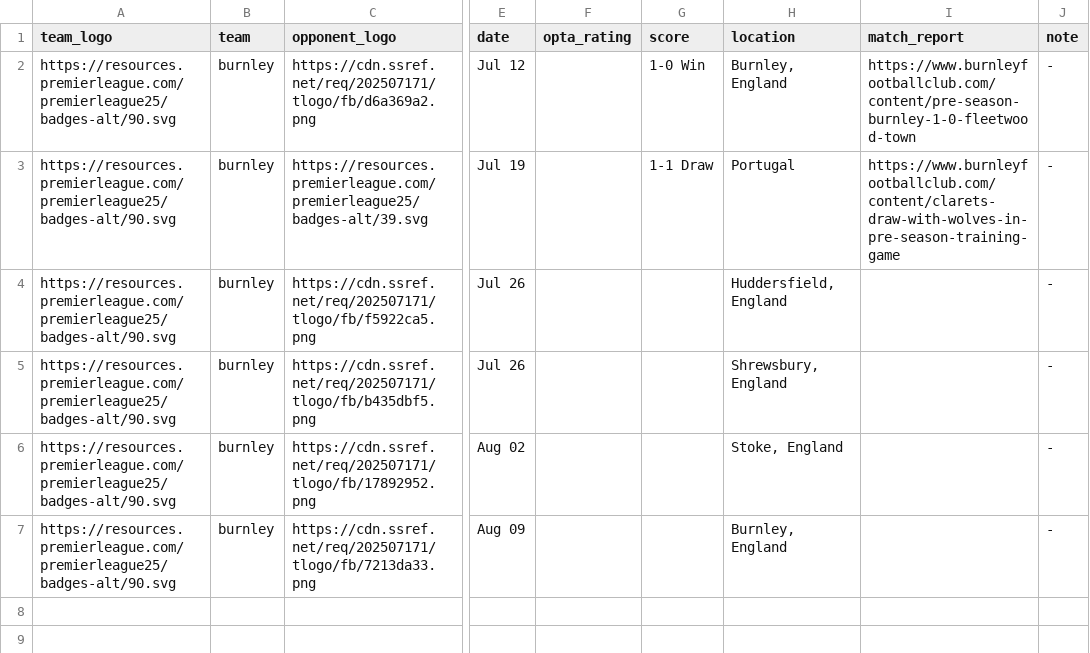
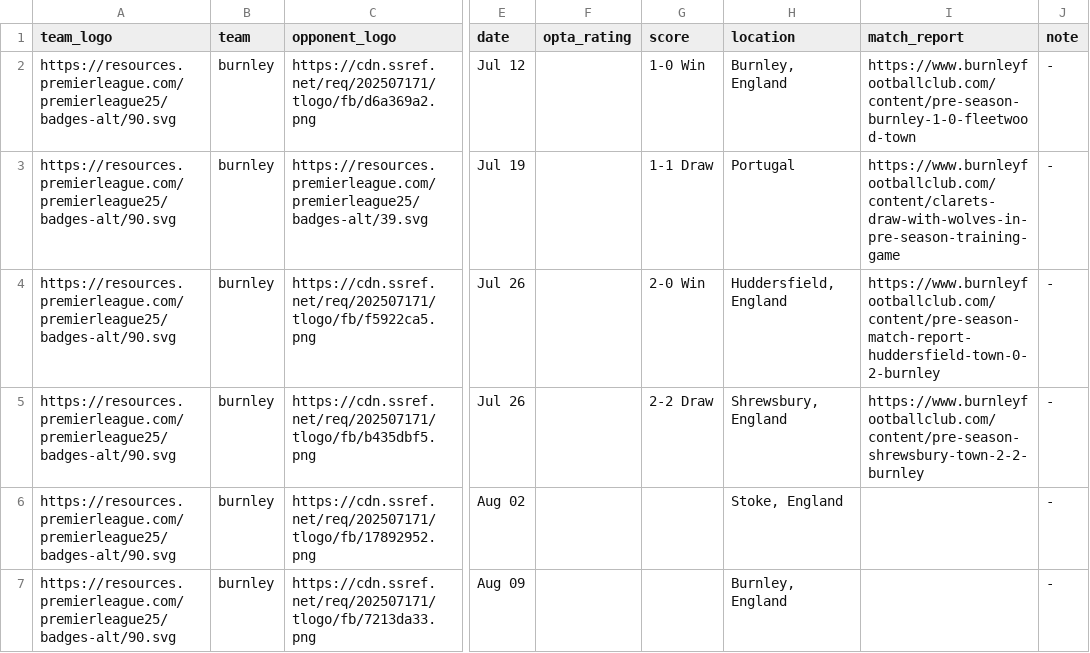
Before and after one commit to Chris6YS/quarto-website-6ys, a CSV file: posts/EPL_preseason_25/data/burnley_ps.csv, drawn as a sheet; only a part is shown, gaps mark what is left out; the diff names each change by its address in the sheet, - before the commit and + after, or states it on an @@ line.

```diff
--- a/posts/EPL_preseason_25/data/burnley_ps.csv
+++ b/posts/EPL_preseason_25/data/burnley_ps.csv
-G4 (score): (empty)
+G4 (score): 2-0 Win
-I4 (match_report): (empty)
+I4 (match_report): https://www.burnleyfootballclub.com/content/pre-season-match-report-huddersfield-town-0-2-burnley
-G5 (score): (empty)
+G5 (score): 2-2 Draw
-I5 (match_report): (empty)
+I5 (match_report): https://www.burnleyfootballclub.com/content/pre-season-shrewsbury-town-2-2-burnley
```
Also changed, not shown: posts/EPL_preseason_25/data/bournemouth_ps.csv, posts/EPL_preseason_25/data/brentford_ps.csv, 19 other files.
